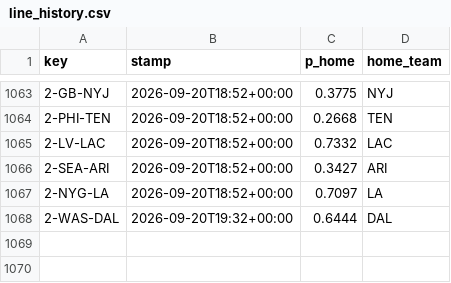
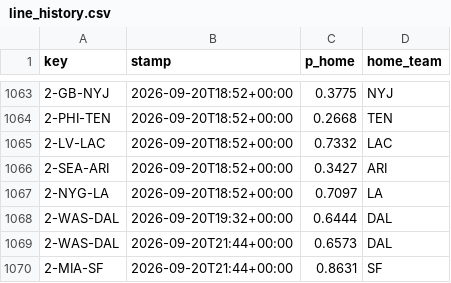
Before and after one commit to Cako18/gridiron-data, a CSV file: data/line_history.csv, drawn as a sheet; only a part is shown, gaps mark what is left out; the diff names each change by its address in the sheet, - before the commit and + after, or states it on an @@ line.

```diff
--- a/data/line_history.csv
+++ b/data/line_history.csv
+row 1069: 2-WAS-DAL | 2026-09-20T21:44+00:00 | 0.6573 | DAL
+row 1070: 2-MIA-SF | 2026-09-20T21:44+00:00 | 0.8631 | SF
```
Also changed, not shown: data/elo_history.csv, data/vegas_duel.csv, 3 other files.
